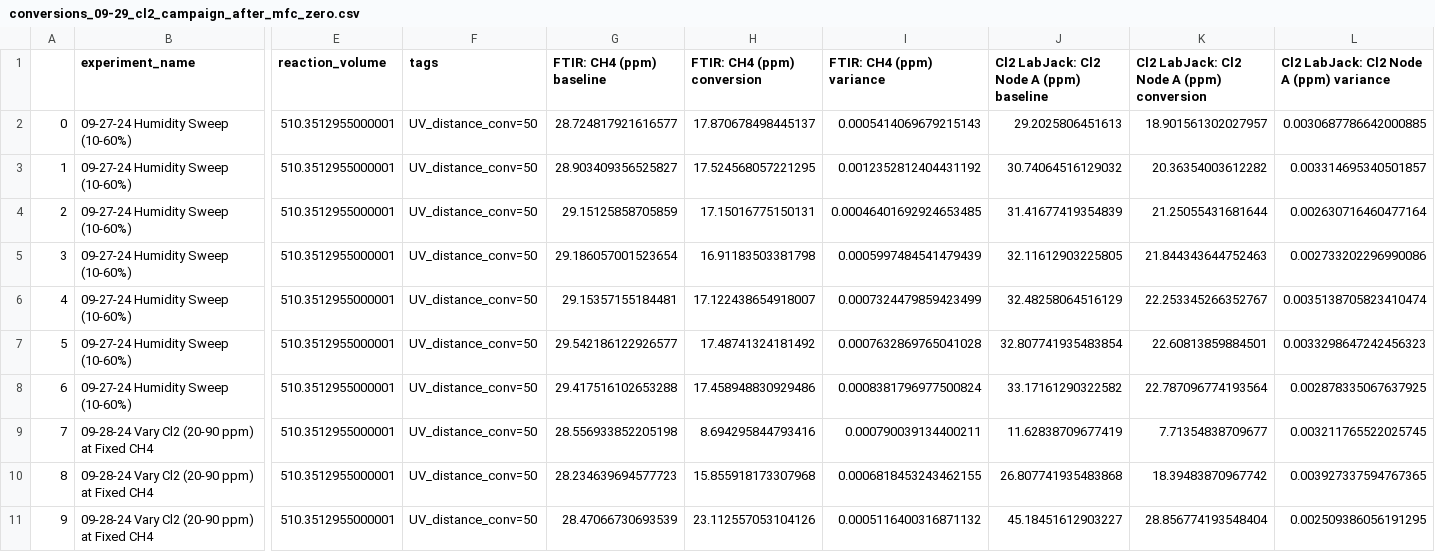
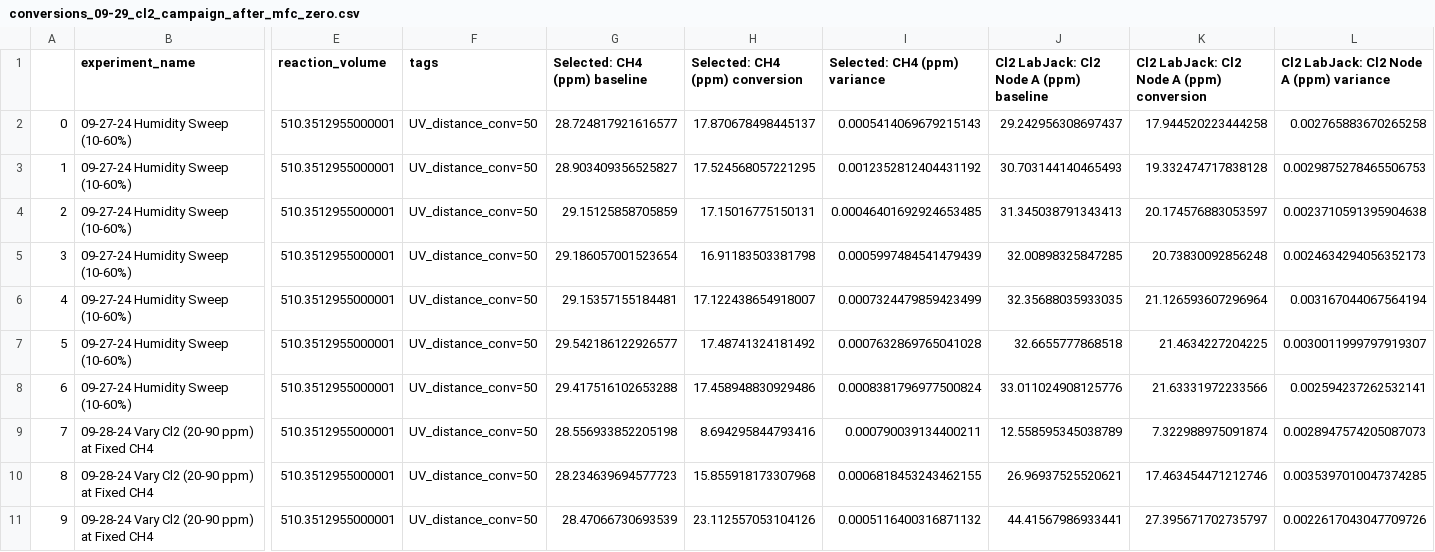
Before and after one commit to richardsrandall/Fall-2024-Cl2, a CSV file: _exported_data/conversions_09-29_cl2_campaign_after_mfc_zero.csv, drawn as a sheet; only a part is shown, gaps mark what is left out; the diff covers the shown part only; the diff names each change by its address in the sheet, - before the commit and + after, or states it on an @@ line.

Commit message:
Significantly clean up results. Introduce 'Selected: CH4 (ppm)'.

```diff
--- a/_exported_data/conversions_09-29_cl2_campaign_after_mfc_zero.csv
+++ b/_exported_data/conversions_09-29_cl2_campaign_after_mfc_zero.csv
-G1: FTIR: CH4 (ppm) baseline
+G1: Selected: CH4 (ppm) baseline
-H1: FTIR: CH4 (ppm) conversion
+H1: Selected: CH4 (ppm) conversion
-I1: FTIR: CH4 (ppm) variance
+I1: Selected: CH4 (ppm) variance
-J2: 29.2025806451613
+J2: 29.242956308697437
-K2: 18.901561302027957
+K2: 17.944520223444258
-L2: 0.0030687786642000885
+L2: 0.002765883670265258
-J3: 30.74064516129032
+J3: 30.703144140465493
-K3: 20.36354003612282
+K3: 19.332474717838128
-L3: 0.003314695340501857
+L3: 0.0029875278465506753
-J4: 31.41677419354839
+J4: 31.345038791343413
-K4: 21.25055431681644
+K4: 20.174576883053597
-L4: 0.002630716460477164
+L4: 0.0023710591395904638
-J5: 32.11612903225805
+J5: 32.00898325847285
-K5: 21.844343644752463
+K5: 20.73830092856248
-L5: 0.002733202296990086
+L5: 0.0024634294056352173
-J6: 32.48258064516129
+J6: 32.35688035933035
-K6: 22.253345266352767
+K6: 21.126593607296964
-L6: 0.0035138705823410474
+L6: 0.003167044067564194
-J7: 32.807741935483854
+J7: 32.6655777868518
-K7: 22.60813859884501
+K7: 21.4634227204225
-L7: 0.0033298647242456323
+L7: 0.0030011999797919307
-J8: 33.17161290322582
+J8: 33.011024908125776
-K8: 22.787096774193564
+K8: 21.63331972233566
-L8: 0.002878335067637925
+L8: 0.002594237262532141
-J9: 11.62838709677419
+J9: 12.558595345038789
-K9: 7.71354838709677
+K9: 7.322988975091874
-L9: 0.003211765522025745
+L9: 0.0028947574205087073
-J10: 26.807741935483868
+J10: 26.96937525520621
-K10: 18.39483870967742
+K10: 17.463454471212746
-L10: 0.003927337594767365
+L10: 0.0035397010047374285
-J11: 45.18451612903227
+J11: 44.41567986933441
-K11: 28.856774193548404
+K11: 27.395671702735797
-L11: 0.002509386056191295
+L11: 0.0022617043047709726
```
Also changed, not shown: 75 edited cells elsewhere in this file, _exported_data/conversions_09-24_cl2_sweeps_no_cofeed.csv, 6 other files.
